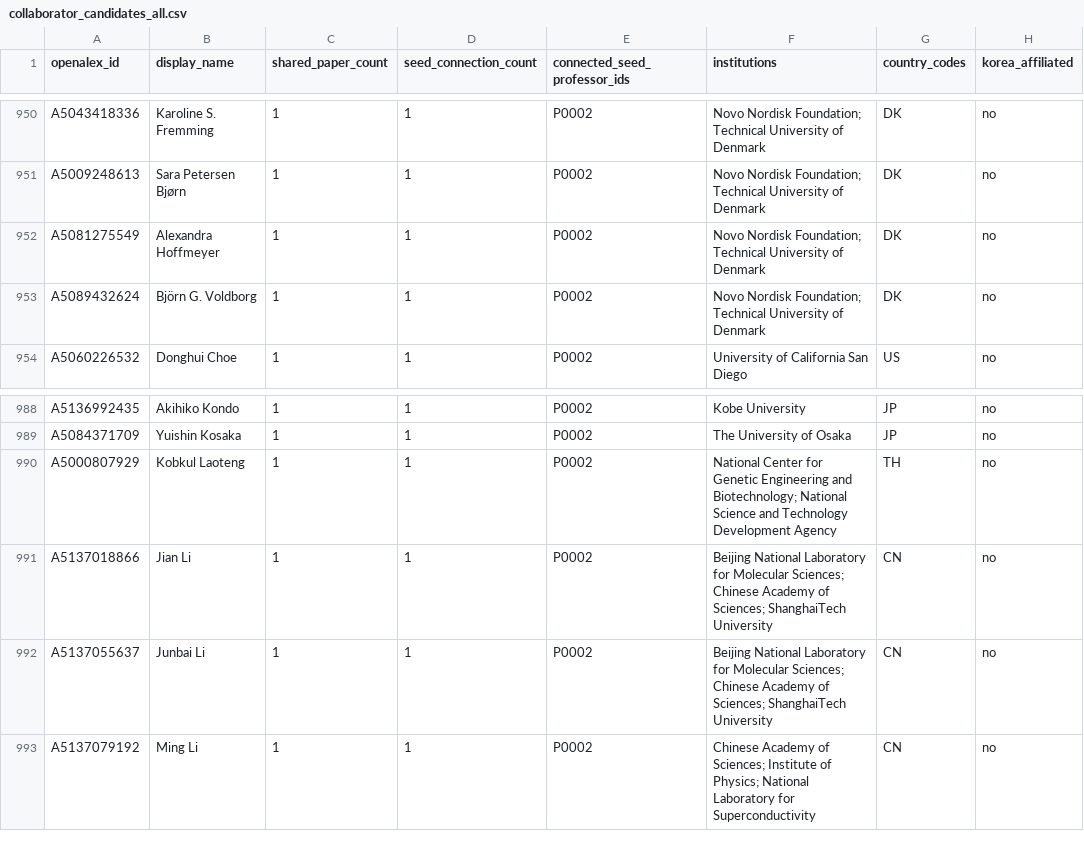
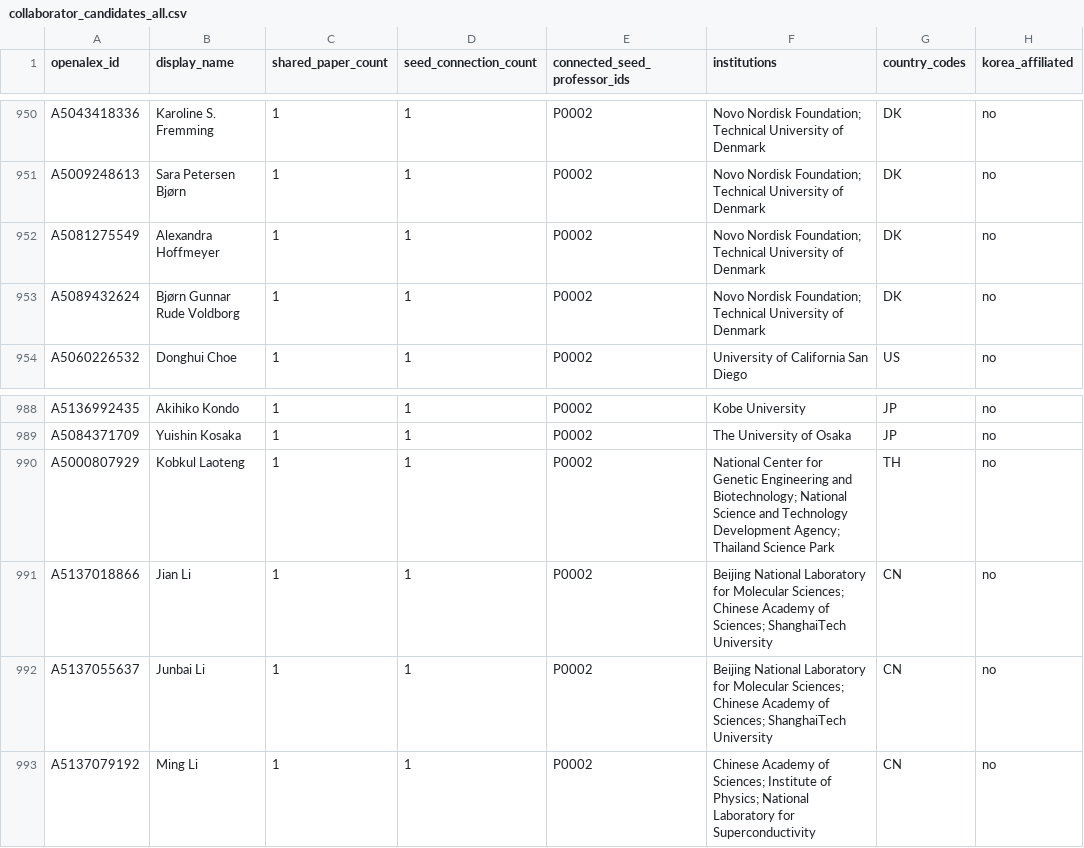
Before and after one commit to hyungjin1213-collab/desktop-tutorial, a CSV file: 0. korea bio map/output/collaborator_candidates_all.csv, drawn as a sheet; only a part is shown, gaps mark what is left out; the diff covers the shown part only; the diff names each change by its address in the sheet, - before the commit and + after, or states it on an @@ line.

```diff
--- a/0. korea bio map/output/collaborator_candidates_all.csv
+++ b/0. korea bio map/output/collaborator_candidates_all.csv
-B953 (display_name): Björn G. Voldborg
+B953 (display_name): Bjørn Gunnar Rude Voldborg
-F990 (institutions): …Technology Development Agency
+F990 (institutions): …Technology Development Agency; Thailand Science Park
```
Also changed, not shown: 12 edited cells elsewhere in this file, 0. korea bio map/output/collaborator_candidates.csv, 2 other files.
